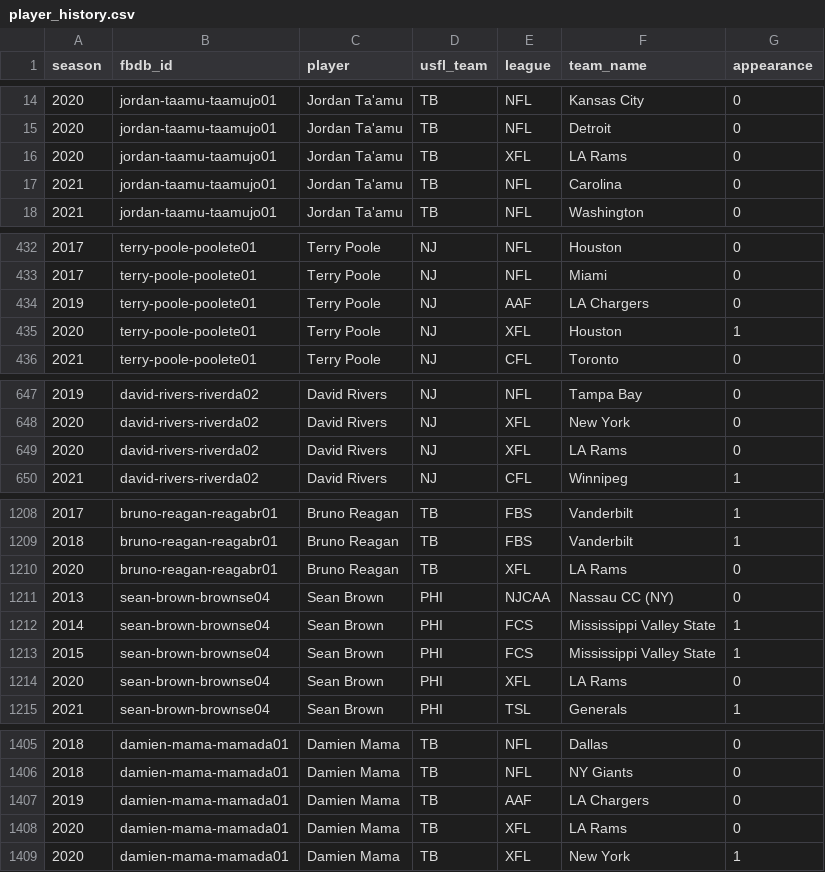
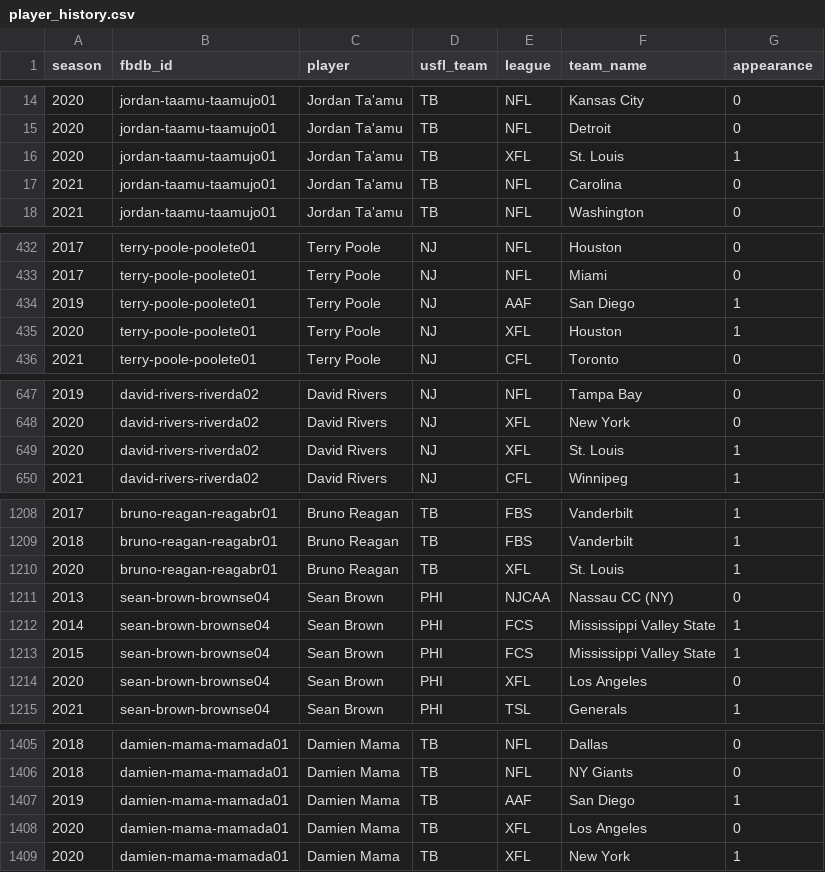
Before and after one commit to ajreinhard/USFL, a CSV file: data/player_history.csv, drawn as a sheet; only a part is shown, gaps mark what is left out; the diff covers the shown part only.

Commit message:
Bad join on STL/LA

```diff
--- a/data/player_history.csv
+++ b/data/player_history.csv
@@ -15,3 +15,3 @@ season,fbdb_id,player,usfl_team,league,team_name,appearance
 2020,jordan-taamu-taamujo01,Jordan Ta'amu,TB,NFL,Detroit,0
-2020,jordan-taamu-taamujo01,Jordan Ta'amu,TB,XFL,LA Rams,0
+2020,jordan-taamu-taamujo01,Jordan Ta'amu,TB,XFL,St. Louis,1
 2021,jordan-taamu-taamujo01,Jordan Ta'amu,TB,NFL,Carolina,0
@@ -433,3 +433,3 @@ season,fbdb_id,player,usfl_team,league,team_name,appearance
 2017,terry-poole-poolete01,Terry Poole,NJ,NFL,Miami,0
-2019,terry-poole-poolete01,Terry Poole,NJ,AAF,LA Chargers,0
+2019,terry-poole-poolete01,Terry Poole,NJ,AAF,San Diego,1
 2020,terry-poole-poolete01,Terry Poole,NJ,XFL,Houston,1
@@ -648,3 +648,3 @@ season,fbdb_id,player,usfl_team,league,team_name,appearance
 2020,david-rivers-riverda02,David Rivers,NJ,XFL,New York,0
-2020,david-rivers-riverda02,David Rivers,NJ,XFL,LA Rams,0
+2020,david-rivers-riverda02,David Rivers,NJ,XFL,St. Louis,1
 2021,david-rivers-riverda02,David Rivers,NJ,CFL,Winnipeg,1
@@ -1209,3 +1209,3 @@ season,fbdb_id,player,usfl_team,league,team_name,appearance
 2018,bruno-reagan-reagabr01,Bruno Reagan,TB,FBS,Vanderbilt,1
-2020,bruno-reagan-reagabr01,Bruno Reagan,TB,XFL,LA Rams,0
+2020,bruno-reagan-reagabr01,Bruno Reagan,TB,XFL,St. Louis,1
 2013,sean-brown-brownse04,Sean Brown,PHI,NJCAA,Nassau CC (NY),0
@@ -1213,3 +1213,3 @@ season,fbdb_id,player,usfl_team,league,team_name,appearance
 2015,sean-brown-brownse04,Sean Brown,PHI,FCS,Mississippi Valley State,1
-2020,sean-brown-brownse04,Sean Brown,PHI,XFL,LA Rams,0
+2020,sean-brown-brownse04,Sean Brown,PHI,XFL,Los Angeles,0
 2021,sean-brown-brownse04,Sean Brown,PHI,TSL,Generals,1
@@ -1406,4 +1406,4 @@ season,fbdb_id,player,usfl_team,league,team_name,appearance
 2018,damien-mama-mamada01,Damien Mama,TB,NFL,NY Giants,0
-2019,damien-mama-mamada01,Damien Mama,TB,AAF,LA Chargers,0
-2020,damien-mama-mamada01,Damien Mama,TB,XFL,LA Rams,0
+2019,damien-mama-mamada01,Damien Mama,TB,AAF,San Diego,1
+2020,damien-mama-mamada01,Damien Mama,TB,XFL,Los Angeles,0
 2020,damien-mama-mamada01,Damien Mama,TB,XFL,New York,1
```
Also changed, not shown: 30 edited cells elsewhere in this file.
